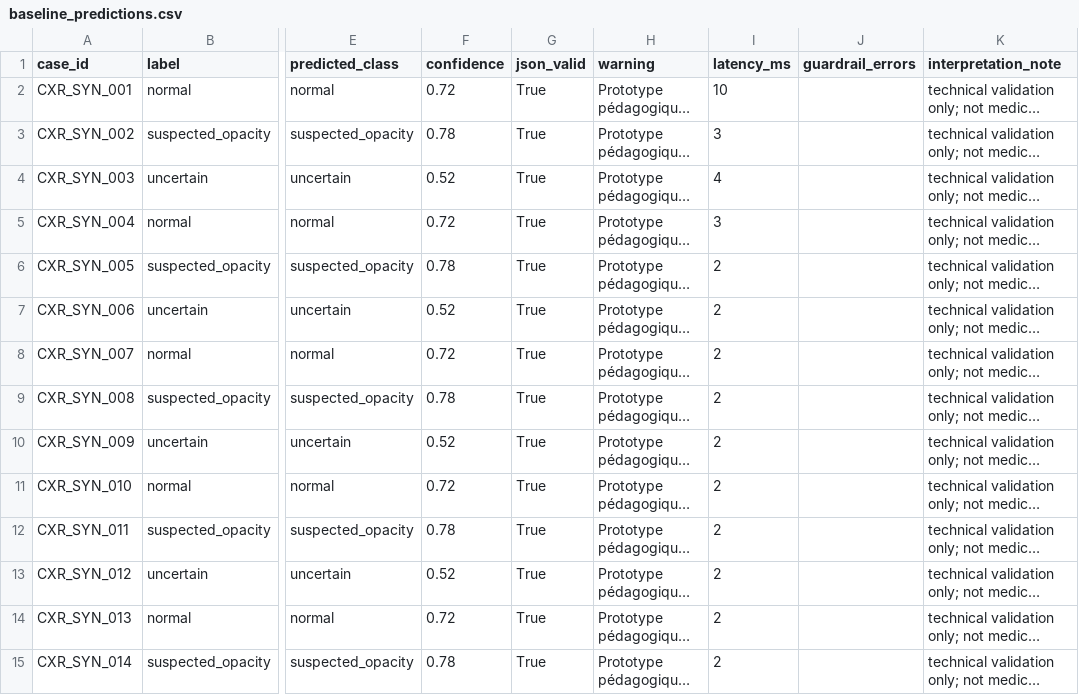
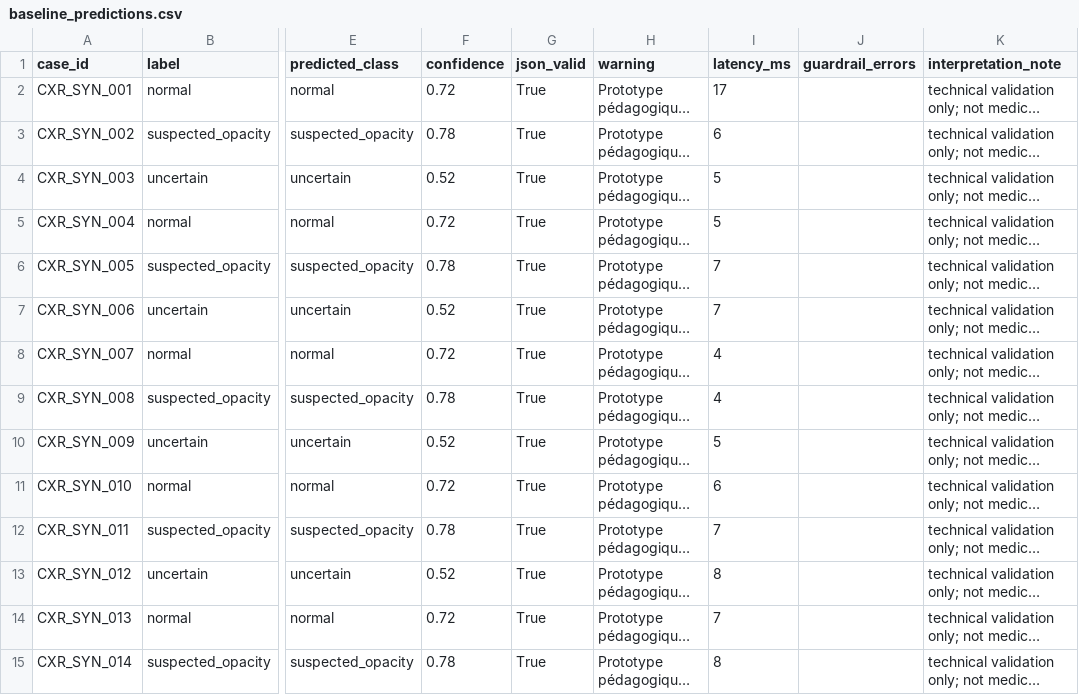
Before and after one commit to sarahyoussef33/ARVI-RX-DS07-D, a CSV file: outputs/baseline_predictions.csv, drawn as a sheet; only a part is shown, gaps mark what is left out; long unchanged cells end in …; the diff covers the shown part only; the diff names each change by its address in the sheet, - before the commit and + after, or states it on an @@ line.

```diff
--- a/outputs/baseline_predictions.csv
+++ b/outputs/baseline_predictions.csv
-I2 (latency_ms): 10
+I2 (latency_ms): 17
-I3 (latency_ms): 3
+I3 (latency_ms): 6
-I4 (latency_ms): 4
+I4 (latency_ms): 5
-I5 (latency_ms): 3
+I5 (latency_ms): 5
-I6:I7 (latency_ms): 2
+I6:I7 (latency_ms): 7
-I8:I9 (latency_ms): 2
+I8:I9 (latency_ms): 4
-I10 (latency_ms): 2
+I10 (latency_ms): 5
-I11 (latency_ms): 2
+I11 (latency_ms): 6
-I12 (latency_ms): 2
+I12 (latency_ms): 7
-I13 (latency_ms): 2
+I13 (latency_ms): 8
-I14 (latency_ms): 2
+I14 (latency_ms): 7
-I15 (latency_ms): 2
+I15 (latency_ms): 8
```
Also changed, not shown: 16 edited cells elsewhere in this file, outputs/before_after_summary.csv, outputs/improved_predictions.csv, 3 other files.
